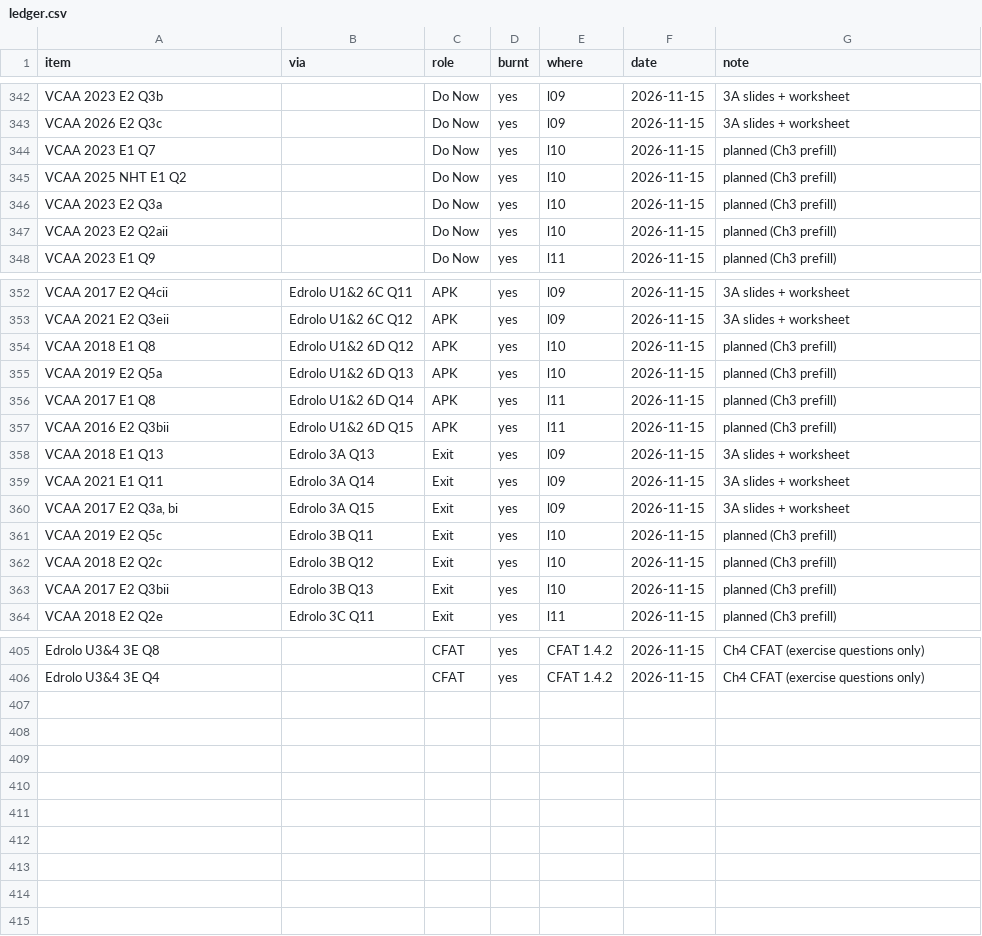
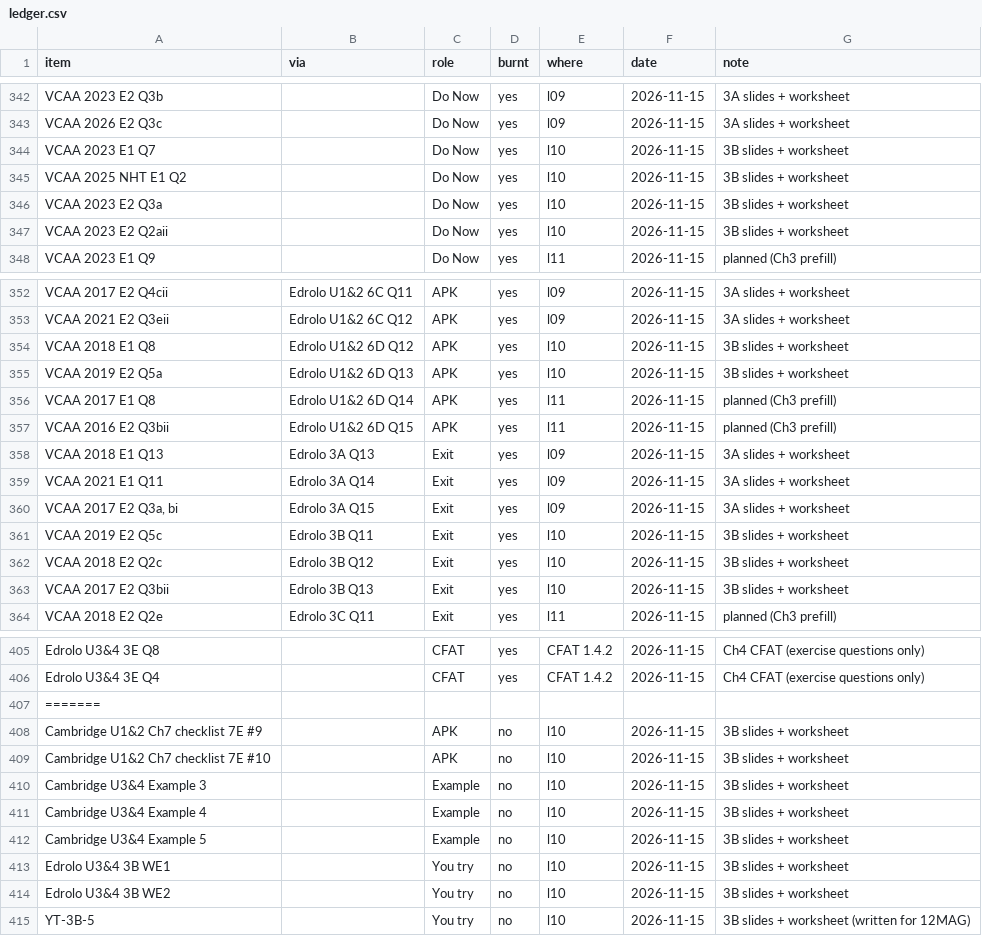
Before and after one commit to roccatalano/12MAG, a CSV file: tools/ledger.csv, drawn as a sheet; only a part is shown, gaps mark what is left out.

```diff
--- a/tools/ledger.csv
+++ b/tools/ledger.csv
@@ -343,6 +343,6 @@ VCAA 2023 E2 Q3b,,Do Now,yes,l09,2026-11-15,3A slides + worksheet
 VCAA 2026 E2 Q3c,,Do Now,yes,l09,2026-11-15,3A slides + worksheet
-VCAA 2023 E1 Q7,,Do Now,yes,l10,2026-11-15,planned (Ch3 prefill)
-VCAA 2025 NHT E1 Q2,,Do Now,yes,l10,2026-11-15,planned (Ch3 prefill)
-VCAA 2023 E2 Q3a,,Do Now,yes,l10,2026-11-15,planned (Ch3 prefill)
-VCAA 2023 E2 Q2aii,,Do Now,yes,l10,2026-11-15,planned (Ch3 prefill)
+VCAA 2023 E1 Q7,,Do Now,yes,l10,2026-11-15,3B slides + worksheet
+VCAA 2025 NHT E1 Q2,,Do Now,yes,l10,2026-11-15,3B slides + worksheet
+VCAA 2023 E2 Q3a,,Do Now,yes,l10,2026-11-15,3B slides + worksheet
+VCAA 2023 E2 Q2aii,,Do Now,yes,l10,2026-11-15,3B slides + worksheet
 VCAA 2023 E1 Q9,,Do Now,yes,l11,2026-11-15,planned (Ch3 prefill)
@@ -353,4 +353,4 @@ VCAA 2017 E2 Q4cii,Edrolo U1&2 6C Q11,APK,yes,l09,2026-11-15,3A slides + workshe
 VCAA 2021 E2 Q3eii,Edrolo U1&2 6C Q12,APK,yes,l09,2026-11-15,3A slides + worksheet
-VCAA 2018 E1 Q8,Edrolo U1&2 6D Q12,APK,yes,l10,2026-11-15,planned (Ch3 prefill)
-VCAA 2019 E2 Q5a,Edrolo U1&2 6D Q13,APK,yes,l10,2026-11-15,planned (Ch3 prefill)
+VCAA 2018 E1 Q8,Edrolo U1&2 6D Q12,APK,yes,l10,2026-11-15,3B slides + worksheet
+VCAA 2019 E2 Q5a,Edrolo U1&2 6D Q13,APK,yes,l10,2026-11-15,3B slides + worksheet
 VCAA 2017 E1 Q8,Edrolo U1&2 6D Q14,APK,yes,l11,2026-11-15,planned (Ch3 prefill)
@@ -360,5 +360,5 @@ VCAA 2021 E1 Q11,Edrolo 3A Q14,Exit,yes,l09,2026-11-15,3A slides + worksheet
 "VCAA 2017 E2 Q3a, bi",Edrolo 3A Q15,Exit,yes,l09,2026-11-15,3A slides + worksheet
-VCAA 2019 E2 Q5c,Edrolo 3B Q11,Exit,yes,l10,2026-11-15,planned (Ch3 prefill)
-VCAA 2018 E2 Q2c,Edrolo 3B Q12,Exit,yes,l10,2026-11-15,planned (Ch3 prefill)
-VCAA 2017 E2 Q3bii,Edrolo 3B Q13,Exit,yes,l10,2026-11-15,planned (Ch3 prefill)
+VCAA 2019 E2 Q5c,Edrolo 3B Q11,Exit,yes,l10,2026-11-15,3B slides + worksheet
+VCAA 2018 E2 Q2c,Edrolo 3B Q12,Exit,yes,l10,2026-11-15,3B slides + worksheet
+VCAA 2017 E2 Q3bii,Edrolo 3B Q13,Exit,yes,l10,2026-11-15,3B slides + worksheet
 VCAA 2018 E2 Q2e,Edrolo 3C Q11,Exit,yes,l11,2026-11-15,planned (Ch3 prefill)
@@ -406 +406,10 @@ Edrolo U3&4 3E Q8,,CFAT,yes,CFAT 1.4.2,2026-11-15,Ch4 CFAT (exercise questions o
 Edrolo U3&4 3E Q4,,CFAT,yes,CFAT 1.4.2,2026-11-15,Ch4 CFAT (exercise questions only)
+=======
+Cambridge U1&2 Ch7 checklist 7E #9,,APK,no,l10,2026-11-15,3B slides + worksheet
+Cambridge U1&2 Ch7 checklist 7E #10,,APK,no,l10,2026-11-15,3B slides + worksheet
+Cambridge U3&4 Example 3,,Example,no,l10,2026-11-15,3B slides + worksheet
+Cambridge U3&4 Example 4,,Example,no,l10,2026-11-15,3B slides + worksheet
+Cambridge U3&4 Example 5,,Example,no,l10,2026-11-15,3B slides + worksheet
+Edrolo U3&4 3B WE1,,You try,no,l10,2026-11-15,3B slides + worksheet
+Edrolo U3&4 3B WE2,,You try,no,l10,2026-11-15,3B slides + worksheet
+YT-3B-5,,You try,no,l10,2026-11-15,3B slides + worksheet (written for 12MAG)
```
Also changed, not shown: tools/ledger_manual.csv, 14 other files.
